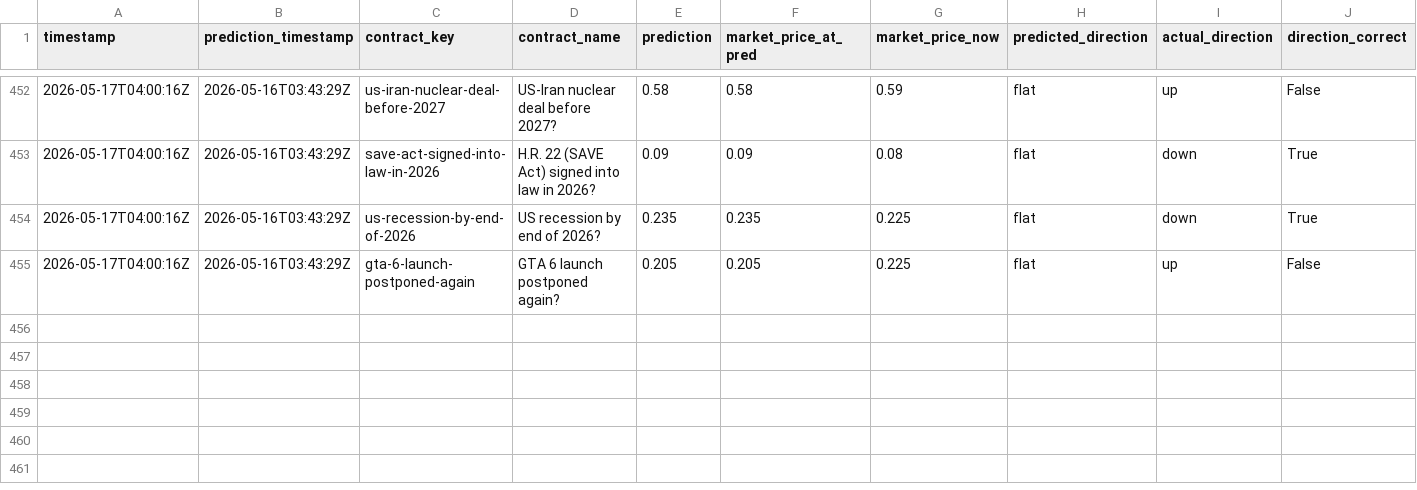
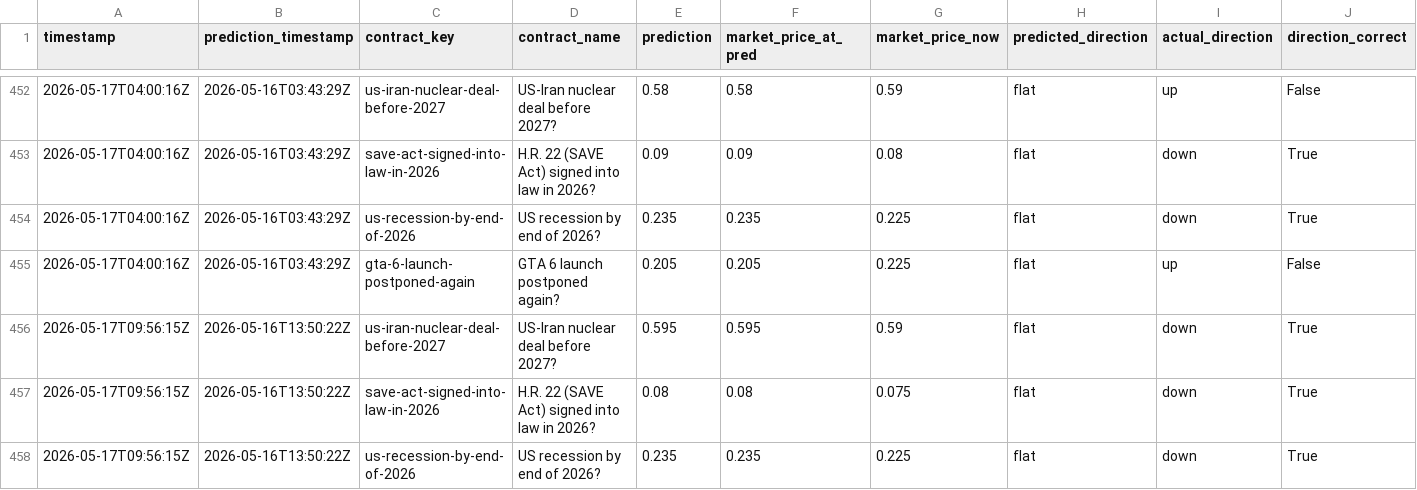
Before and after one commit to pairie-koh/Oracle-Labs-V2, a CSV file: static_scores_history.csv, drawn as a sheet; only a part is shown, gaps mark what is left out; rows hold the shown columns only; the diff names each change by its address in the sheet, - before the commit and + after, or states it on an @@ line.

```diff
--- a/static_scores_history.csv
+++ b/static_scores_history.csv
+row 456: 2026-05-17T09:56:15Z | 2026-05-16T13:50:22Z | us-iran-nuclear-deal-before-2027 | US-Iran nuclear deal before 2027? | 0.595 | 0.595 | 0.59 | flat | down | True
+row 457: 2026-05-17T09:56:15Z | 2026-05-16T13:50:22Z | save-act-signed-into-law-in-2026 | H.R. 22 (SAVE Act) signed into law in 2026? | 0.08 | 0.08 | 0.075 | flat | down | True
+row 458: 2026-05-17T09:56:15Z | 2026-05-16T13:50:22Z | us-recession-by-end-of-2026 | US recession by end of 2026? | 0.235 | 0.235 | 0.225 | flat | down | True
```
Also changed, not shown: price_history/prices.csv, scores_history.csv, 21 other files.
